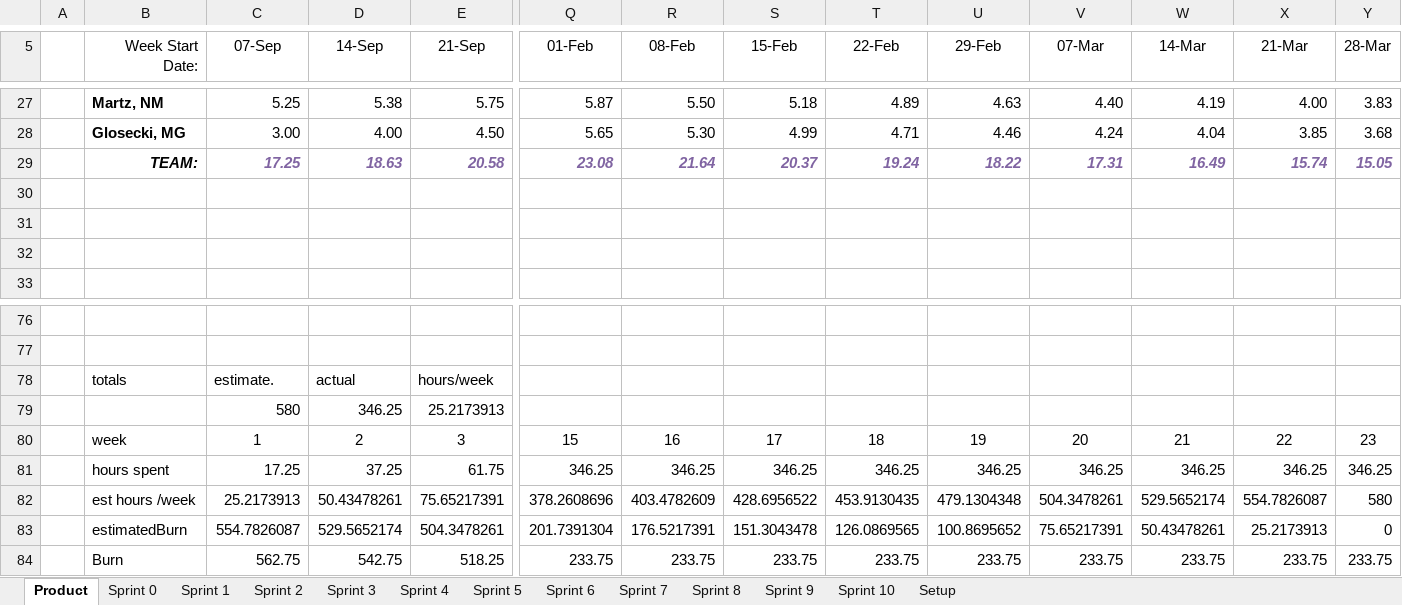
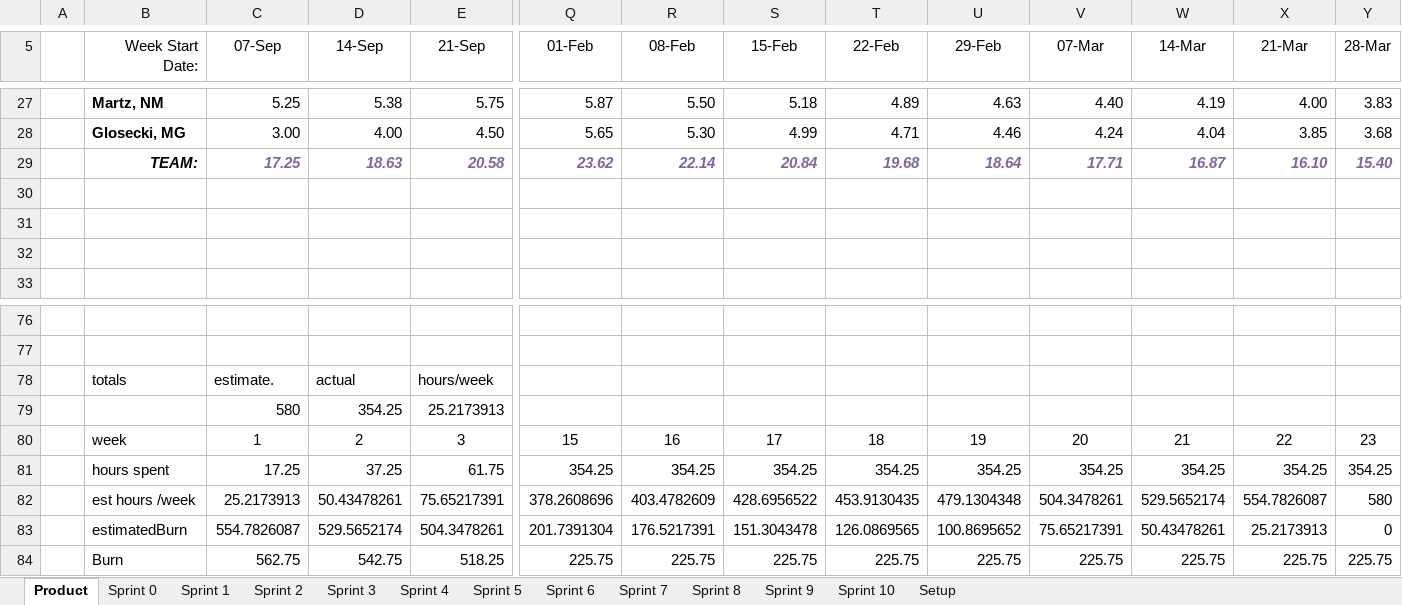
Before and after one commit to schiggity/BadgeTracker3000, an Excel workbook: Resources/TeamEffort_CookieCouncil.xlsm, sheet Product, drawn as a sheet; only a part is shown, gaps mark what is left out; values as stored, in another font and other column widths than the file's, no borders; charts and pictures not drawn; the diff covers the shown part only; the diff names each change by its address in the sheet, - before the commit and + after, or states it on an @@ line.

```diff
--- a/Resources/TeamEffort_CookieCouncil.xlsm (sheet Product)
+++ b/Resources/TeamEffort_CookieCouncil.xlsm (sheet Product)
-Q29 (01-Feb): 23.08
+Q29 (01-Feb): 23.62
-R29 (08-Feb): 21.64
+R29 (08-Feb): 22.14
-S29 (15-Feb): 20.37
+S29 (15-Feb): 20.84
-T29 (22-Feb): 19.24
+T29 (22-Feb): 19.68
-U29 (29-Feb): 18.22
+U29 (29-Feb): 18.64
-V29 (07-Mar): 17.31
+V29 (07-Mar): 17.71
-W29 (14-Mar): 16.49
+W29 (14-Mar): 16.87
-X29 (21-Mar): 15.74
+X29 (21-Mar): 16.10
-Y29 (28-Mar): 15.05
+Y29 (28-Mar): 15.40
-D79 (14-Sep): 346.25
+D79 (14-Sep): 354.25
-Q81 (01-Feb): 346.25
+Q81 (01-Feb): 354.25
-R81 (08-Feb): 346.25
+R81 (08-Feb): 354.25
-S81 (15-Feb): 346.25
+S81 (15-Feb): 354.25
-T81 (22-Feb): 346.25
+T81 (22-Feb): 354.25
-U81 (29-Feb): 346.25
+U81 (29-Feb): 354.25
-V81 (07-Mar): 346.25
+V81 (07-Mar): 354.25
-W81 (14-Mar): 346.25
+W81 (14-Mar): 354.25
-X81 (21-Mar): 346.25
+X81 (21-Mar): 354.25
-Y81 (28-Mar): 346.25
+Y81 (28-Mar): 354.25
-Q84 (01-Feb): 233.75
+Q84 (01-Feb): 225.75
-R84 (08-Feb): 233.75
+R84 (08-Feb): 225.75
-S84 (15-Feb): 233.75
+S84 (15-Feb): 225.75
-T84 (22-Feb): 233.75
+T84 (22-Feb): 225.75
-U84 (29-Feb): 233.75
+U84 (29-Feb): 225.75
-V84 (07-Mar): 233.75
+V84 (07-Mar): 225.75
-W84 (14-Mar): 233.75
+W84 (14-Mar): 225.75
-X84 (21-Mar): 233.75
+X84 (21-Mar): 225.75
-Y84 (28-Mar): 233.75
+Y84 (28-Mar): 225.75
```
Also changed, not shown: 29 edited cells elsewhere in this sheet, sheet Sprint 6, charts or pictures.
